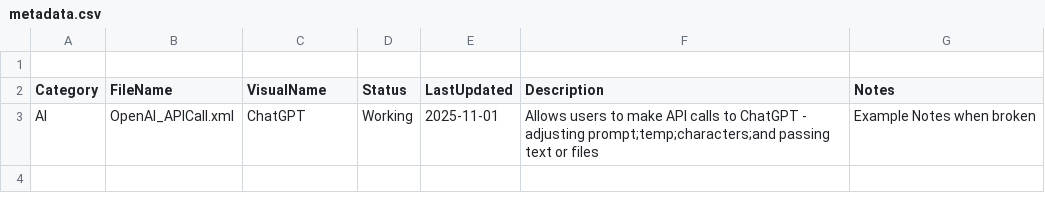
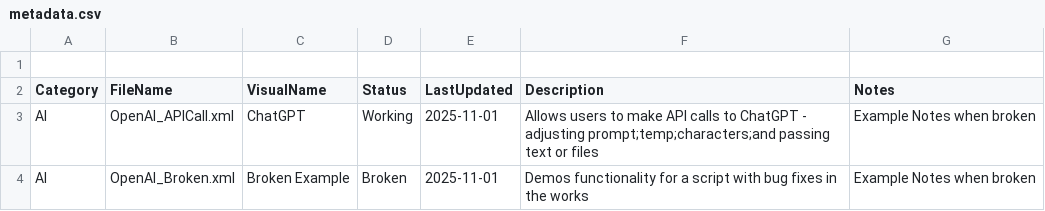
Before and after one commit to BuildnBootstrap/testxmlimports, a CSV file: metadata.csv, drawn as a sheet; the diff names each change by its address in the sheet, - before the commit and + after, or states it on an @@ line.

Commit message:
added new broken script example

```diff
--- a/metadata.csv
+++ b/metadata.csv
+row 4: AI | OpenAI_Broken.xml | Broken Example | Broken | 2025-11-01 | Demos functionality for a script with bug fixes in the works | Example Notes when broken
```
Also changed, not shown: 1 other file.
